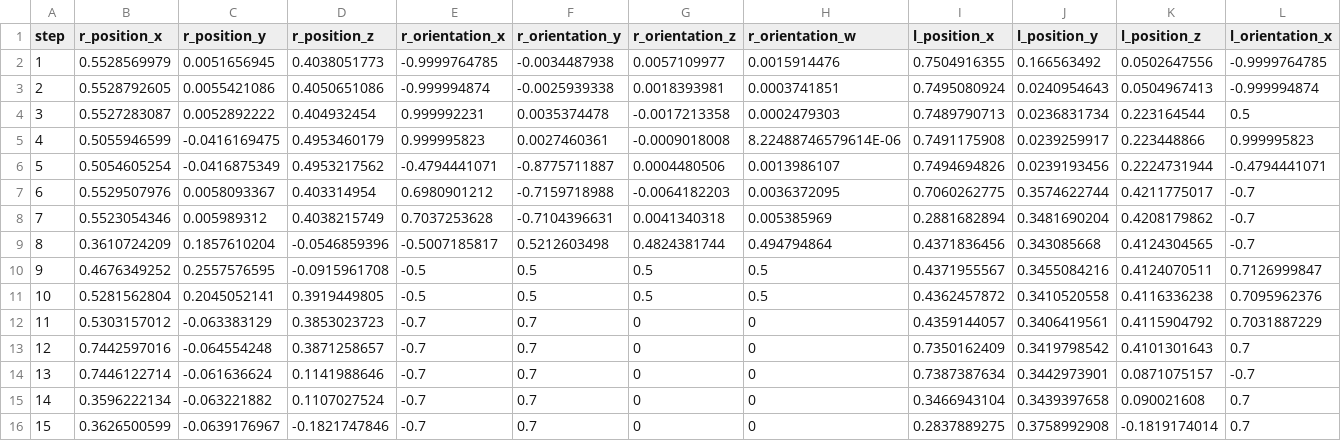
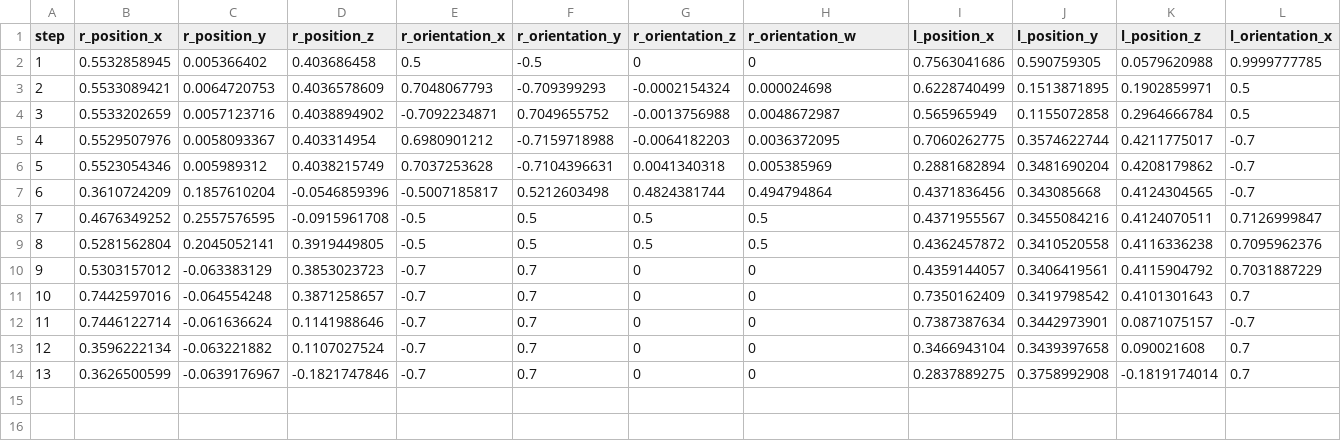
Before and after one commit to LiDuanAtGlasgow/Updated-KCNet-GarNet-ROS, a CSV file: src/robot_manipulation/scripts/manipulation/routes/shirts/pos_0001/routes.csv, drawn as a sheet; only a part is shown; removed rows and columns are numbered as before the commit, all else as after; rows hold the shown columns only; the diff names each change by its address in the sheet, - before the commit and + after, or states it on an @@ line.

```diff
--- a/src/robot_manipulation/scripts/manipulation/routes/shirts/pos_0001/routes.csv
+++ b/src/robot_manipulation/scripts/manipulation/routes/shirts/pos_0001/routes.csv
-row 2: 1 | 0.5528569979 | 0.0051656945 | 0.4038051773 | -0.9999764785 | -0.0034487938 | 0.0057109977 | 0.0015914476 | 0.7504916355 | 0.166563492 | 0.0502647556 | -0.9999764785
-row 3: 2 | 0.5528792605 | 0.0055421086 | 0.4050651086 | -0.999994874 | -0.0025939338 | 0.0018393981 | 0.0003741851 | 0.7495080924 | 0.0240954643 | 0.0504967413 | -0.999994874
-row 4: 3 | 0.5527283087 | 0.0052892222 | 0.404932454 | 0.999992231 | 0.0035374478 | -0.0017213358 | 0.0002479303 | 0.7489790713 | 0.0236831734 | 0.223164544 | 0.5
-row 5: 4 | 0.5055946599 | -0.0416169475 | 0.4953460179 | 0.999995823 | 0.0027460361 | -0.0009018008 | 8.22488746579614E-06 | 0.7491175908 | 0.0239259917 | 0.223448866 | 0.999995823
-row 6: 5 | 0.5054605254 | -0.0416875349 | 0.4953217562 | -0.4794441071 | -0.8775711887 | 0.0004480506 | 0.0013986107 | 0.7494694826 | 0.0239193456 | 0.2224731944 | -0.4794441071
+row 2: 1 | 0.5532858945 | 0.005366402 | 0.403686458 | 0.5 | -0.5 | 0 | 0 | 0.7563041686 | 0.590759305 | 0.0579620988 | 0.9999777785
+row 3: 2 | 0.5533089421 | 0.0064720753 | 0.4036578609 | 0.7048067793 | -0.709399293 | -0.0002154324 | 0.000024698 | 0.6228740499 | 0.1513871895 | 0.1902859971 | 0.5
+row 4: 3 | 0.5533202659 | 0.0057123716 | 0.4038894902 | -0.7092234871 | 0.7049655752 | -0.0013756988 | 0.0048672987 | 0.565965949 | 0.1155072858 | 0.2964666784 | 0.5
@@ column A (step) renumbered from row 5 down @@
```
Also changed, not shown: src/robot_manipulation/scripts/manipulation/routes/jeans/pos_0009/routes.csv, src/robot_manipulation/scripts/manipulation/routes/sweaters/pos_0005/routes.csv, 2 other files.
